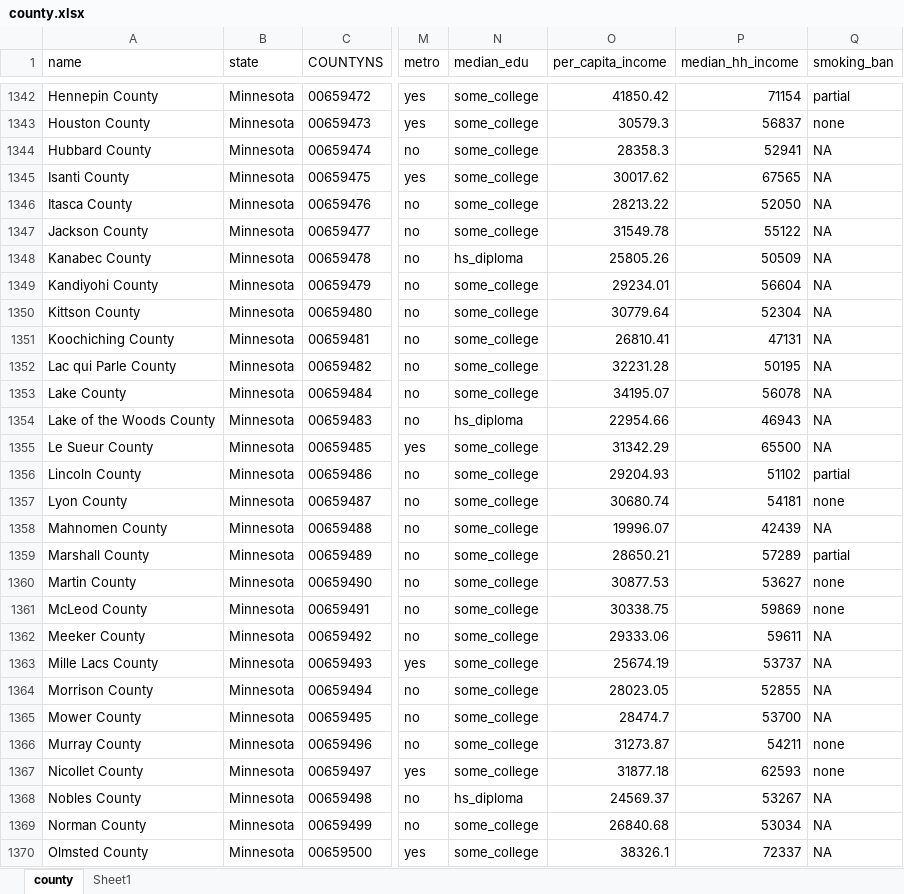
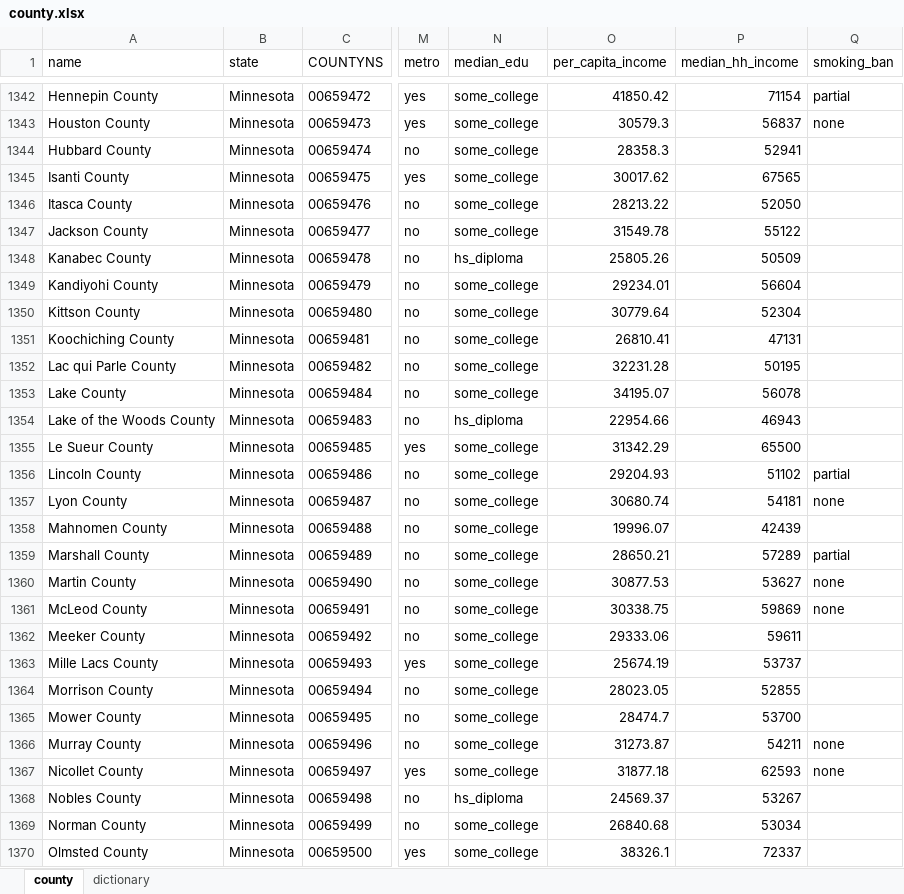
Before and after one commit to DACSS-CSSmeths/Spatial-Analytics, an Excel workbook: data/county.xlsx, sheet county, drawn as a sheet; only a part is shown, gaps mark what is left out; values as stored, in another font and other column widths than the file's, no borders; the diff covers the shown part only; the diff names each change by its address in the sheet, - before the commit and + after, or states it on an @@ line.

Commit message:
Update county.xlsx

```diff
--- a/data/county.xlsx (sheet county)
+++ b/data/county.xlsx (sheet county)
-sheet tab: Sheet1
+sheet tab: dictionary
-Q1344:Q1355 (smoking_ban): NA
+Q1344:Q1355 (smoking_ban): (empty)
-Q1358 (smoking_ban): NA
+Q1358 (smoking_ban): (empty)
-Q1362:Q1365 (smoking_ban): NA
+Q1362:Q1365 (smoking_ban): (empty)
-Q1368:Q1370 (smoking_ban): NA
+Q1368:Q1370 (smoking_ban): (empty)
```
Also changed, not shown: 583 edited cells elsewhere in this sheet, sheet dictionary.
